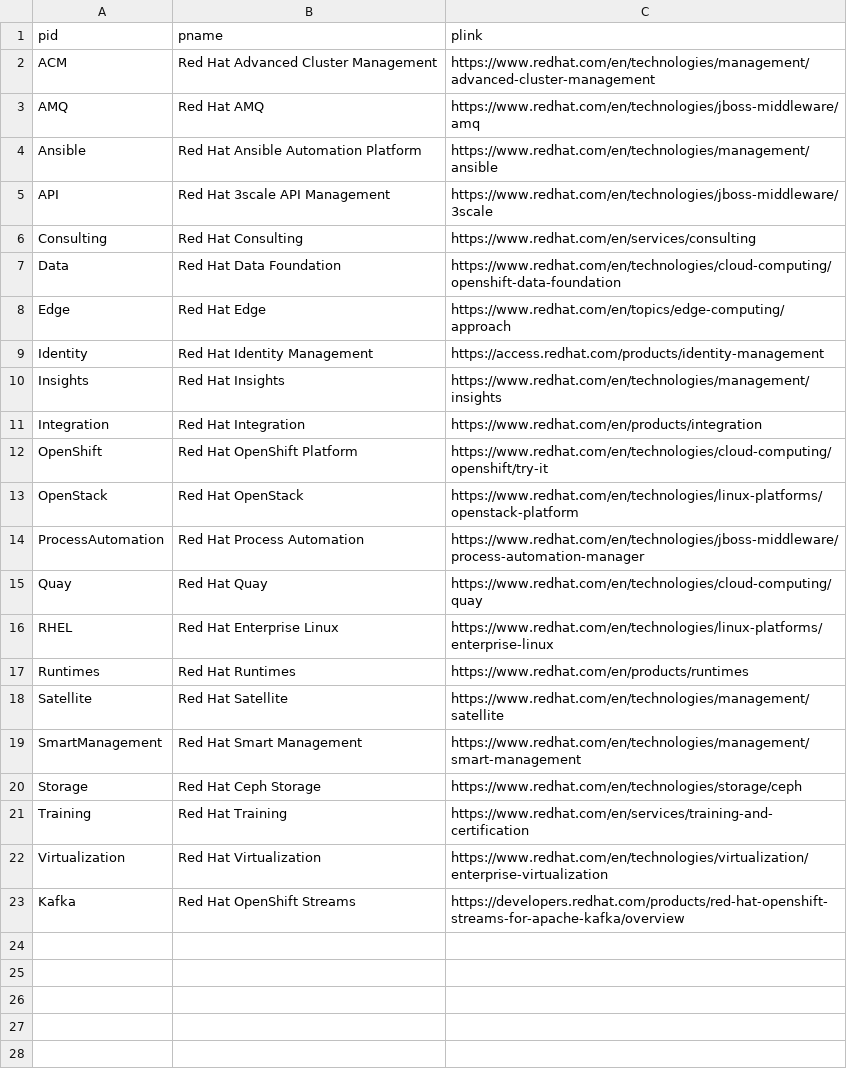
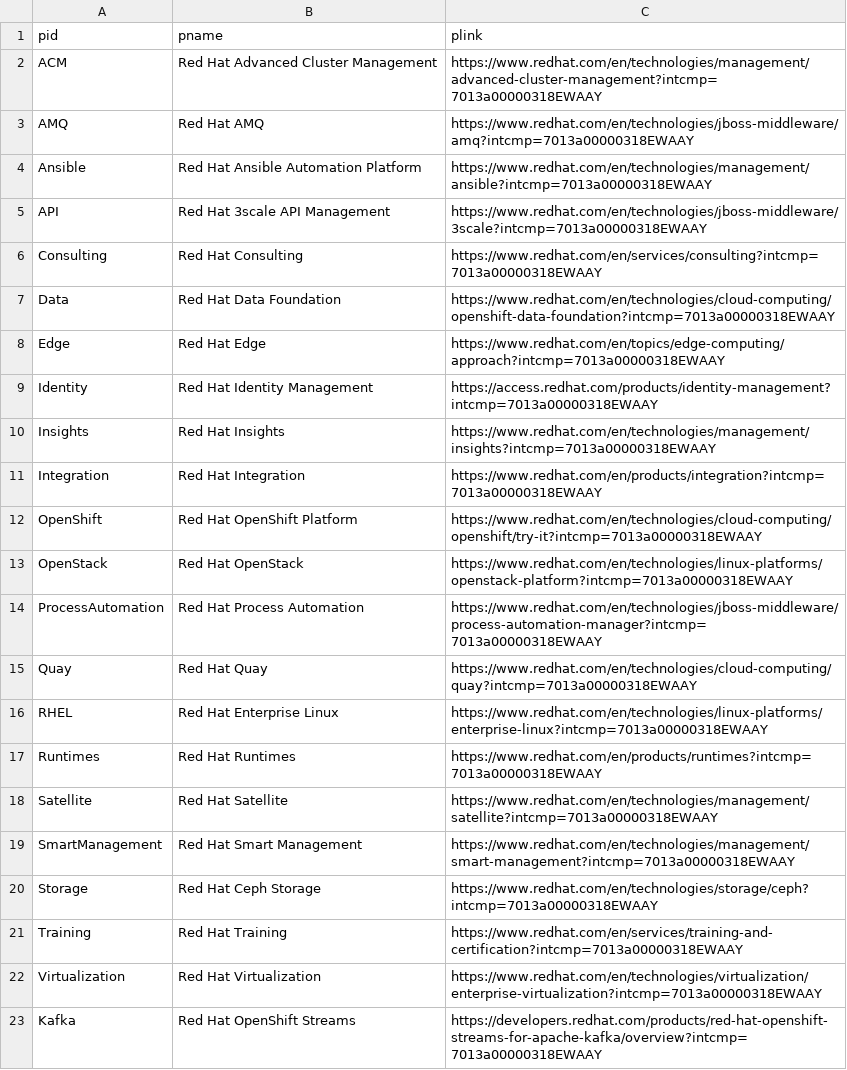
Before and after one commit to JackySu/SWENG-osspa-site, a CSV file: src/app/ArchitectureList/ProductList.csv, drawn as a sheet.

Commit message:
Add tracking id

```diff
--- a/src/app/ArchitectureList/ProductList.csv
+++ b/src/app/ArchitectureList/ProductList.csv
@@ -1,23 +1,23 @@
 pid,pname,plink
-ACM,Red Hat Advanced Cluster Management,https://www.redhat.com/en/technologies/management/advanced-cluster-management
-AMQ,Red Hat AMQ,https://www.redhat.com/en/technologies/jboss-middleware/amq
-Ansible,Red Hat Ansible Automation Platform,https://www.redhat.com/en/technologies/management/ansible
-API,Red Hat 3scale API Management,https://www.redhat.com/en/technologies/jboss-middleware/3scale
-Consulting,Red Hat Consulting,https://www.redhat.com/en/services/consulting
-Data,Red Hat Data Foundation,https://www.redhat.com/en/technologies/cloud-computing/openshift-data-foundation
-Edge,Red Hat Edge,https://www.redhat.com/en/topics/edge-computing/approach
-Identity,Red Hat Identity Management,https://access.redhat.com/products/identity-management
-Insights,Red Hat Insights,https://www.redhat.com/en/technologies/management/insights
-Integration,Red Hat Integration,https://www.redhat.com/en/products/integration
-OpenShift,Red Hat OpenShift Platform,https://www.redhat.com/en/technologies/cloud-computing/openshift/try-it
-OpenStack,Red Hat OpenStack,https://www.redhat.com/en/technologies/linux-platforms/openstack-platform
-ProcessAutomation,Red Hat Process Automation,https://www.redhat.com/en/technologies/jboss-middleware/process-automation-manager
-Quay,Red Hat Quay,https://www.redhat.com/en/technologies/cloud-computing/quay
-RHEL,Red Hat Enterprise Linux,https://www.redhat.com/en/technologies/linux-platforms/enterprise-linux
-Runtimes,Red Hat Runtimes,https://www.redhat.com/en/products/runtimes
-Satellite,Red Hat Satellite,https://www.redhat.com/en/technologies/management/satellite
-SmartManagement,Red Hat Smart Management,https://www.redhat.com/en/technologies/management/smart-management
-Storage,Red Hat Ceph Storage,https://www.redhat.com/en/technologies/storage/ceph
-Training,Red Hat Training,https://www.redhat.com/en/services/training-and-certification
-Virtualization,Red Hat Virtualization,https://www.redhat.com/en/technologies/virtualization/enterprise-virtualization
-Kafka,Red Hat OpenShift Streams,https://developers.redhat.com/products/red-hat-openshift-streams-for-apache-kafka/overview
+ACM,Red Hat Advanced Cluster Management,https://www.redhat.com/en/technologies/management/advanced-cluster-management?intcmp=7013a00000318EWAAY
+AMQ,Red Hat AMQ,https://www.redhat.com/en/technologies/jboss-middleware/amq?intcmp=7013a00000318EWAAY
+Ansible,Red Hat Ansible Automation Platform,https://www.redhat.com/en/technologies/management/ansible?intcmp=7013a00000318EWAAY
+API,Red Hat 3scale API Management,https://www.redhat.com/en/technologies/jboss-middleware/3scale?intcmp=7013a00000318EWAAY
+Consulting,Red Hat Consulting,https://www.redhat.com/en/services/consulting?intcmp=7013a00000318EWAAY
+Data,Red Hat Data Foundation,https://www.redhat.com/en/technologies/cloud-computing/openshift-data-foundation?intcmp=7013a00000318EWAAY
+Edge,Red Hat Edge,https://www.redhat.com/en/topics/edge-computing/approach?intcmp=7013a00000318EWAAY
+Identity,Red Hat Identity Management,https://access.redhat.com/products/identity-management?intcmp=7013a00000318EWAAY
+Insights,Red Hat Insights,https://www.redhat.com/en/technologies/management/insights?intcmp=7013a00000318EWAAY
+Integration,Red Hat Integration,https://www.redhat.com/en/products/integration?intcmp=7013a00000318EWAAY
+OpenShift,Red Hat OpenShift Platform,https://www.redhat.com/en/technologies/cloud-computing/openshift/try-it?intcmp=7013a00000318EWAAY
+OpenStack,Red Hat OpenStack,https://www.redhat.com/en/technologies/linux-platforms/openstack-platform?intcmp=7013a00000318EWAAY
+ProcessAutomation,Red Hat Process Automation,https://www.redhat.com/en/technologies/jboss-middleware/process-automation-manager?intcmp=7013a00000318EWAAY
+Quay,Red Hat Quay,https://www.redhat.com/en/technologies/cloud-computing/quay?intcmp=7013a00000318EWAAY
+RHEL,Red Hat Enterprise Linux,https://www.redhat.com/en/technologies/linux-platforms/enterprise-linux?intcmp=7013a00000318EWAAY
+Runtimes,Red Hat Runtimes,https://www.redhat.com/en/products/runtimes?intcmp=7013a00000318EWAAY
+Satellite,Red Hat Satellite,https://www.redhat.com/en/technologies/management/satellite?intcmp=7013a00000318EWAAY
+SmartManagement,Red Hat Smart Management,https://www.redhat.com/en/technologies/management/smart-management?intcmp=7013a00000318EWAAY
+Storage,Red Hat Ceph Storage,https://www.redhat.com/en/technologies/storage/ceph?intcmp=7013a00000318EWAAY
+Training,Red Hat Training,https://www.redhat.com/en/services/training-and-certification?intcmp=7013a00000318EWAAY
+Virtualization,Red Hat Virtualization,https://www.redhat.com/en/technologies/virtualization/enterprise-virtualization?intcmp=7013a00000318EWAAY
+Kafka,Red Hat OpenShift Streams,https://developers.redhat.com/products/red-hat-openshift-streams-for-apache-kafka/overview?intcmp=7013a00000318EWAAY
```
